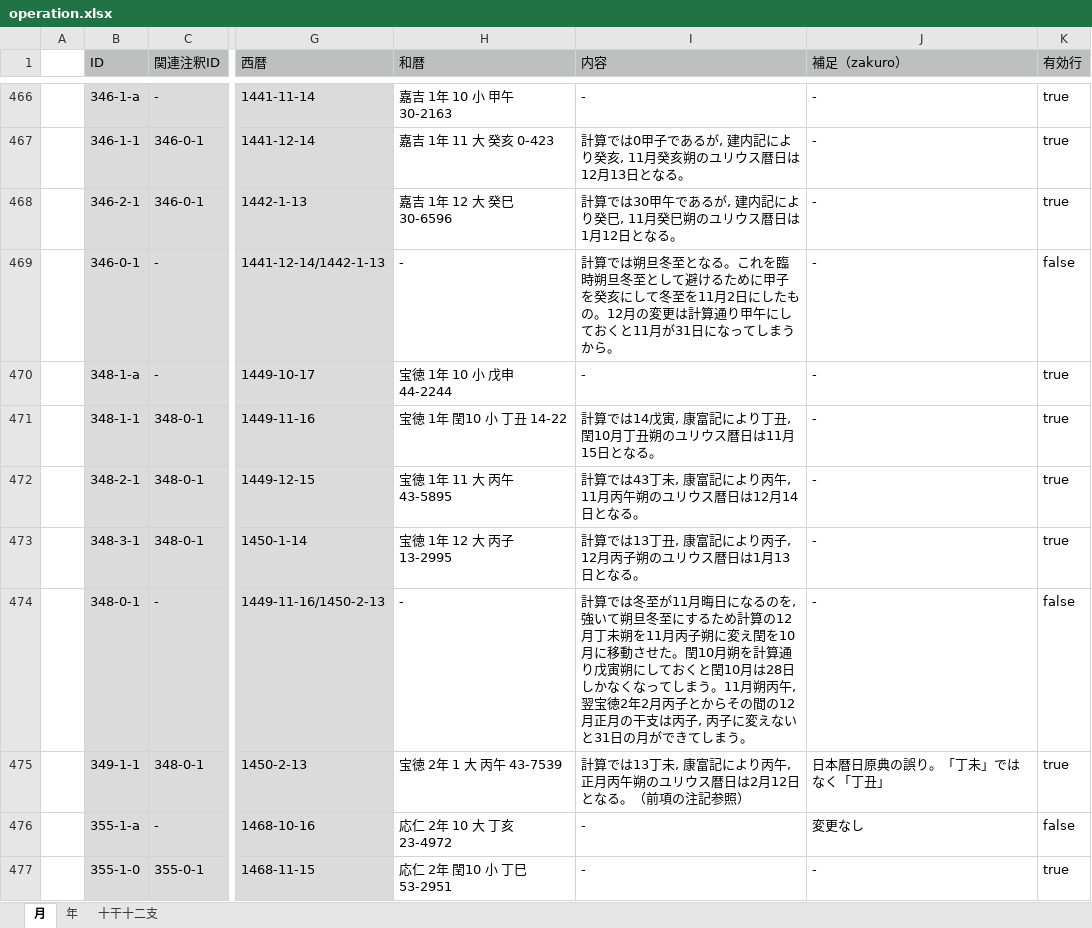
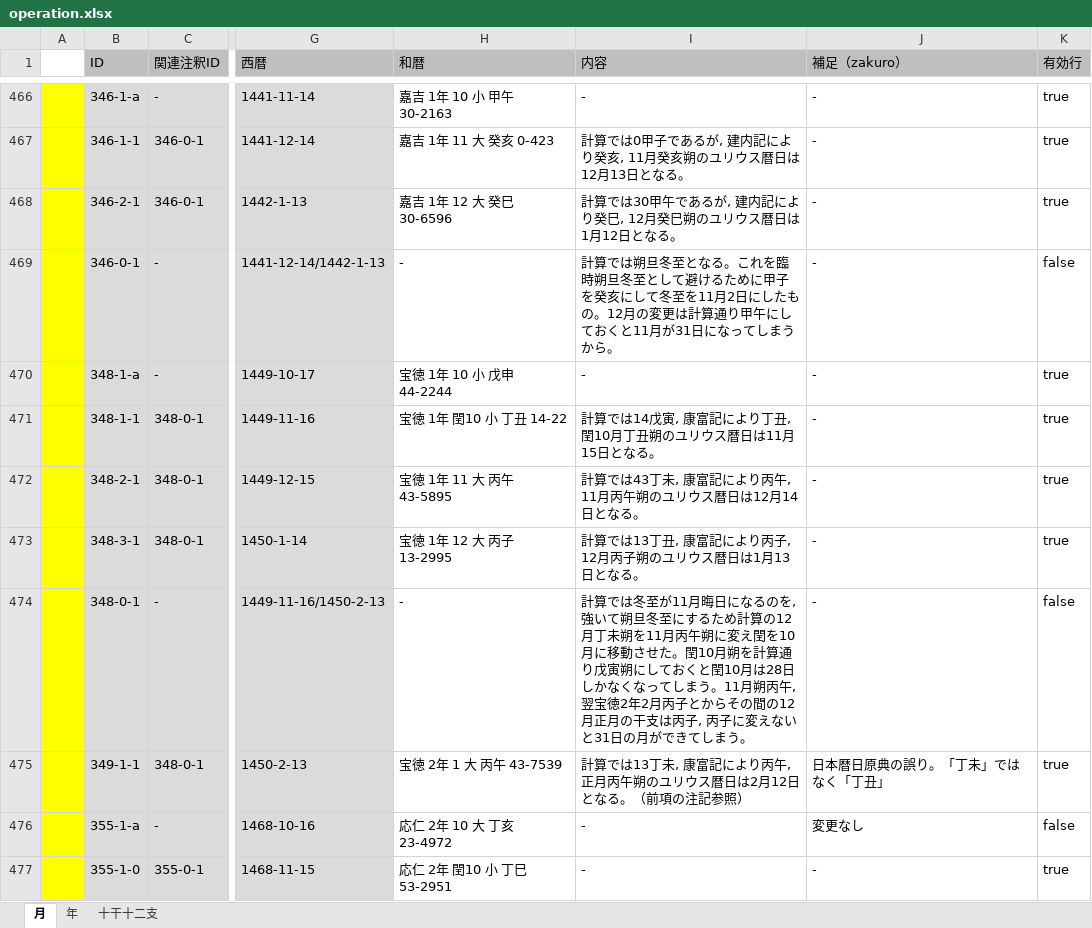
Before and after one commit to pldb/zakuro, an Excel workbook: doc/operation/operation.xlsx, sheet 月, drawn as a sheet; only a part is shown, gaps mark what is left out; values as stored, in another font and other column widths than the file's, no borders; the diff covers the shown part only; the diff names each change by its address in the sheet, - before the commit and + after, or states it on an @@ line.

```diff
--- a/doc/operation/operation.xlsx (sheet 月)
+++ b/doc/operation/operation.xlsx (sheet 月)
-A466:A477 fill: none
+A466:A477 fill: #FFFF00
-I468 (内容): …り癸巳, 11月癸巳朔…
+I468 (内容): …り癸巳, 12月癸巳朔…
-I474 (内容): …を11月丙子朔に変え…
+I474 (内容): …を11月丙午朔に変え…
```
Also changed, not shown: 23 edited cells and cell formats elsewhere in this sheet.
